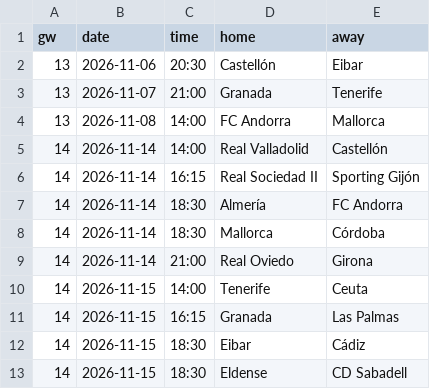
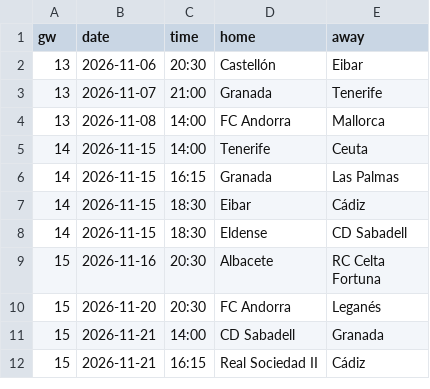
Before and after one commit to cespaguar-afk/predix-sports, a CSV file: feeds/ESP_2_segunda-division_fixtures.csv, drawn as a sheet; only a part is shown; the shorter side is filled out with more unchanged rows.

```diff
--- a/feeds/ESP_2_segunda-division_fixtures.csv
+++ b/feeds/ESP_2_segunda-division_fixtures.csv
@@ -4,7 +4,2 @@ gw,date,time,home,away
 13,2026-11-08,14:00,FC Andorra,Mallorca
-14,2026-11-14,14:00,Real Valladolid,Castellón
-14,2026-11-14,16:15,Real Sociedad II,Sporting Gijón
-14,2026-11-14,18:30,Almería,FC Andorra
-14,2026-11-14,18:30,Mallorca,Córdoba
-14,2026-11-14,21:00,Real Oviedo,Girona
 14,2026-11-15,14:00,Tenerife,Ceuta
```
Also changed, not shown: feeds/ESP_2_segunda-division_results.csv, 4 other files.
